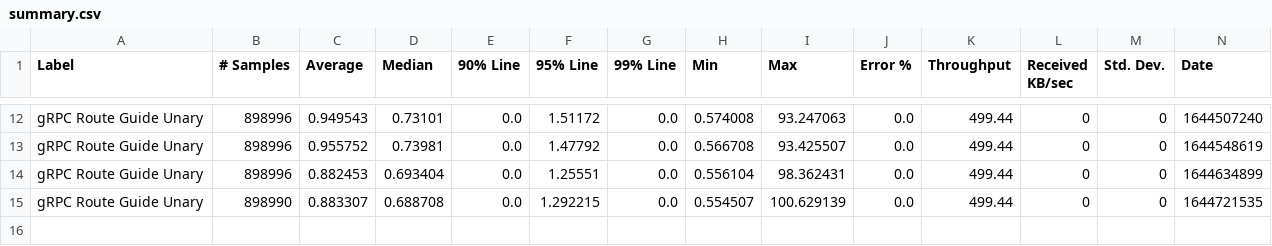
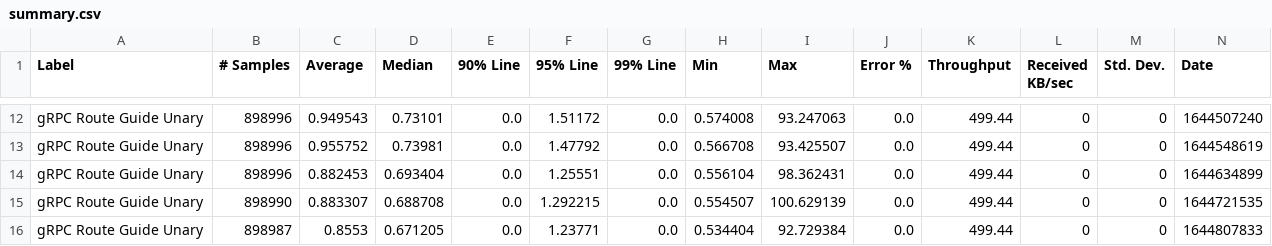
Before and after one commit to ballerina-platform/module-ballerina-grpc, a CSV file: load-tests/route_guide_unary/results/summary.csv, drawn as a sheet; only a part is shown, gaps mark what is left out; rows hold the shown columns only; the diff names each change by its address in the sheet, - before the commit and + after, or states it on an @@ line.

Commit message:
Update route_guide_unary test results on Mon Feb 14 03:04:43 UTC 2022

```diff
--- a/load-tests/route_guide_unary/results/summary.csv
+++ b/load-tests/route_guide_unary/results/summary.csv
+row 16: gRPC Route Guide Unary | 898987 | 0.8553 | 0.671205 | 0.0 | 1.23771 | 0.0 | 0.534404 | 92.729384 | 0.0 | 499.44 | 0 | 0 | 1644807833
```
